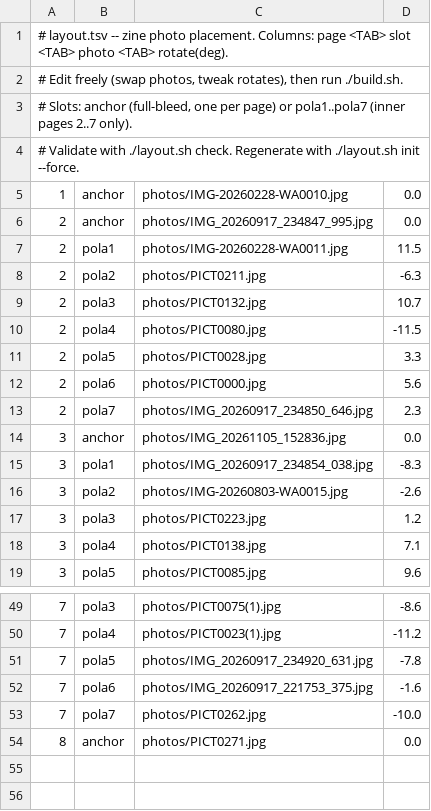
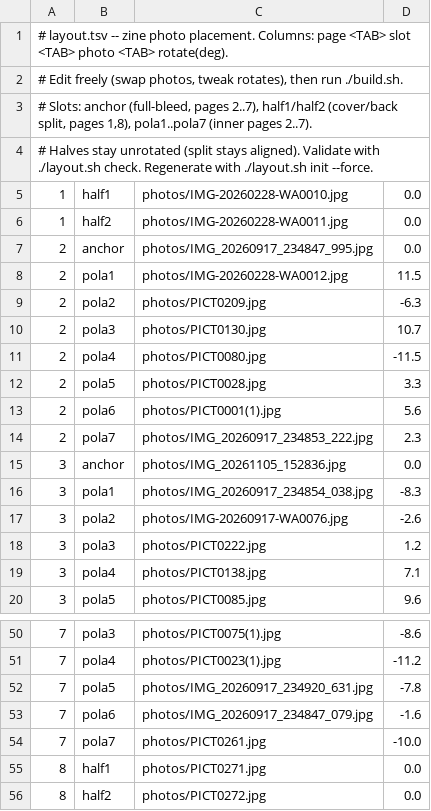
Before and after one commit to herijooj/zinepicstemplate, a TSV file: layout.tsv, drawn as a sheet; only a part is shown, gaps mark what is left out; the diff covers the shown part only.

Commit message:
Cover + back are two-photo splits (half1/half2), title over the seam

```diff
--- a/layout.tsv
+++ b/layout.tsv
@@ -2,17 +2,18 @@
 # Edit freely (swap photos, tweak rotates), then run ./build.sh.
-# Slots: anchor (full-bleed, one per page) or pola1..pola7 (inner pages 2..7 only).
-# Validate with ./layout.sh check. Regenerate with ./layout.sh init --force.
-1	anchor	photos/IMG-20260228-WA0010.jpg	0.0
+# Slots: anchor (full-bleed, pages 2..7), half1/half2 (cover/back split, pages 1,8), pola1..pola7 (inner pages 2..7).
+# Halves stay unrotated (split stays aligned). Validate with ./layout.sh check. Regenerate with ./layout.sh init --force.
+1	half1	photos/IMG-20260228-WA0010.jpg	0.0
+1	half2	photos/IMG-20260228-WA0011.jpg	0.0
 2	anchor	photos/IMG_20260917_234847_995.jpg	0.0
-2	pola1	photos/IMG-20260228-WA0011.jpg	11.5
-2	pola2	photos/PICT0211.jpg	-6.3
-2	pola3	photos/PICT0132.jpg	10.7
+2	pola1	photos/IMG-20260228-WA0012.jpg	11.5
+2	pola2	photos/PICT0209.jpg	-6.3
+2	pola3	photos/PICT0130.jpg	10.7
 2	pola4	photos/PICT0080.jpg	-11.5
 2	pola5	photos/PICT0028.jpg	3.3
-2	pola6	photos/PICT0000.jpg	5.6
-2	pola7	photos/IMG_20260917_234850_646.jpg	2.3
+2	pola6	photos/PICT0001(1).jpg	5.6
+2	pola7	photos/IMG_20260917_234853_222.jpg	2.3
 3	anchor	photos/IMG_20261105_152836.jpg	0.0
 3	pola1	photos/IMG_20260917_234854_038.jpg	-8.3
-3	pola2	photos/IMG-20260803-WA0015.jpg	-2.6
-3	pola3	photos/PICT0223.jpg	1.2
+3	pola2	photos/IMG-20260917-WA0076.jpg	-2.6
+3	pola3	photos/PICT0222.jpg	1.2
 3	pola4	photos/PICT0138.jpg	7.1
@@ -51,4 +52,5 @@
 7	pola5	photos/IMG_20260917_234920_631.jpg	-7.8
-7	pola6	photos/IMG_20260917_221753_375.jpg	-1.6
-7	pola7	photos/PICT0262.jpg	-10.0
-8	anchor	photos/PICT0271.jpg	0.0
+7	pola6	photos/IMG_20260917_234847_079.jpg	-1.6
+7	pola7	photos/PICT0261.jpg	-10.0
+8	half1	photos/PICT0271.jpg	0.0
+8	half2	photos/PICT0272.jpg	0.0
```
Also changed, not shown: 12 edited cells elsewhere in this file, 8 other files.
